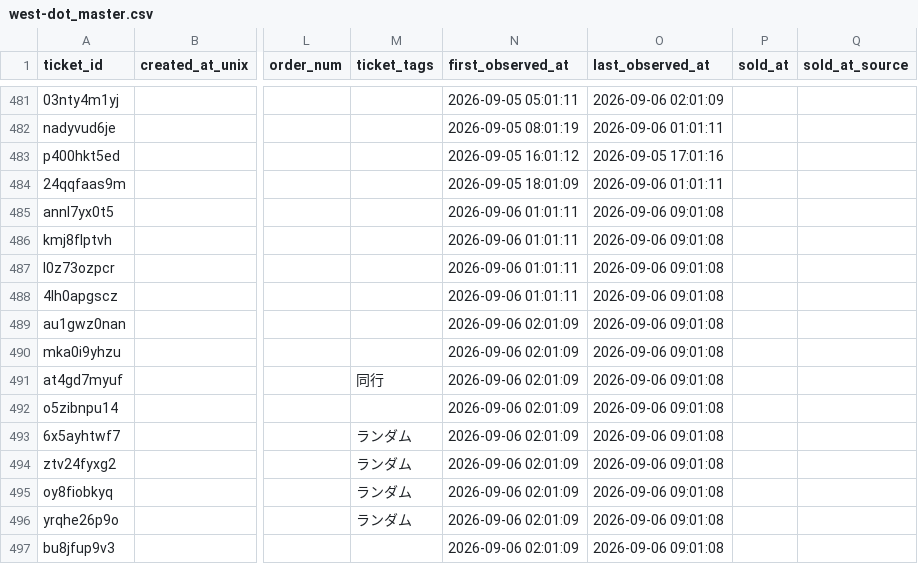
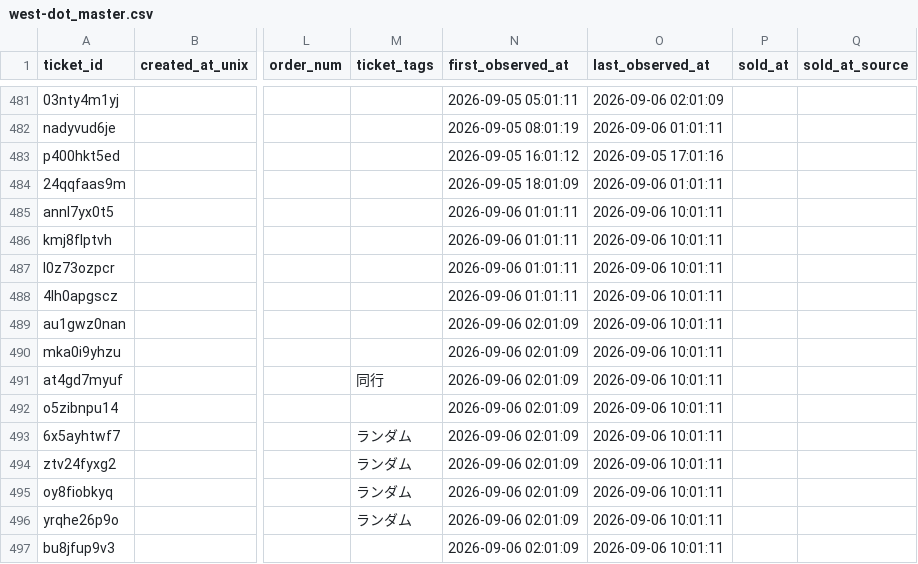
Before and after one commit to hiro8-0215/tiketen_scraper, a CSV file: data/west-dot_master.csv, drawn as a sheet; only a part is shown, gaps mark what is left out; the diff names each change by its address in the sheet, - before the commit and + after, or states it on an @@ line.

```diff
--- a/data/west-dot_master.csv
+++ b/data/west-dot_master.csv
-O485:O497 (last_observed_at): 2026-09-06 09:01:08
+O485:O497 (last_observed_at): 2026-09-06 10:01:11
```
Also changed, not shown: data/hey-say-jump_master.csv, 2 other files.
